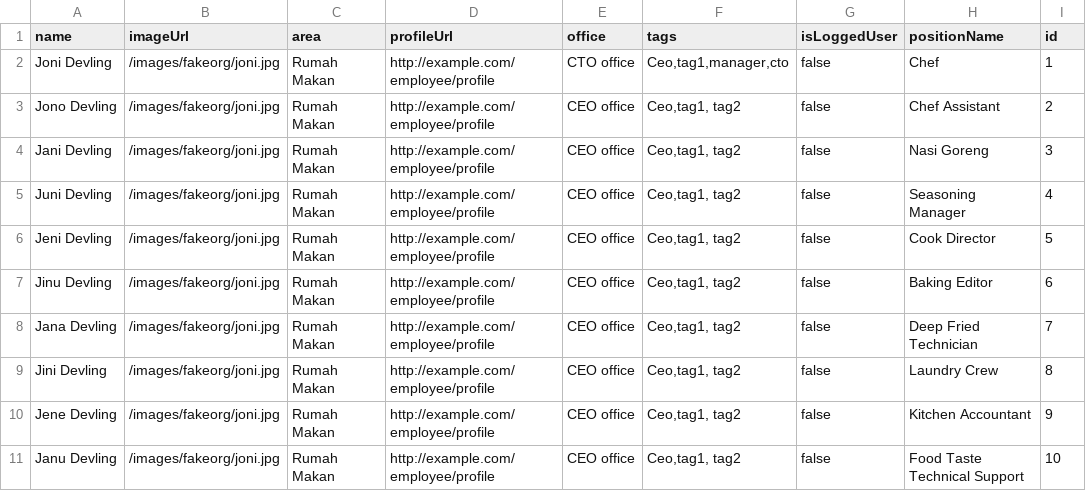
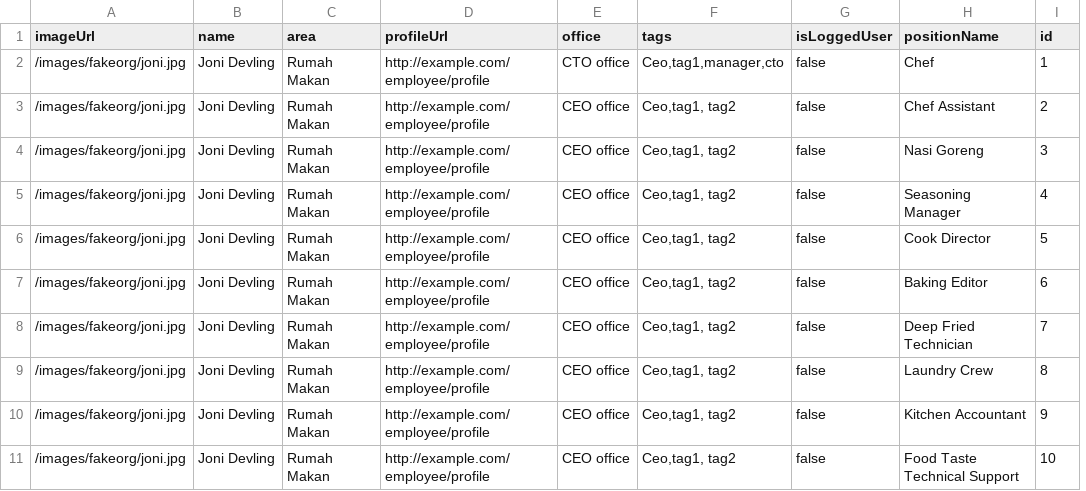
Before and after one commit to ruffianazzahri/testorgcsv, a CSV file: org.csv, drawn as a sheet; only a part is shown; removed rows and columns are numbered as before the commit, all else as after; the diff names each change by its address in the sheet, - before the commit and + after, or states it on an @@ line.

Commit message:
Update org.csv

```diff
--- a/org.csv
+++ b/org.csv
-column A (name), rows 2-11: Joni Devling | Jono Devling | Jani Devling | Juni Devling | Jeni Devling | Jinu Devling | Jana Devling | Jini Devling | Jene Devling | Janu Devling
+column B (name), rows 2-11: all Joni Devling
```
